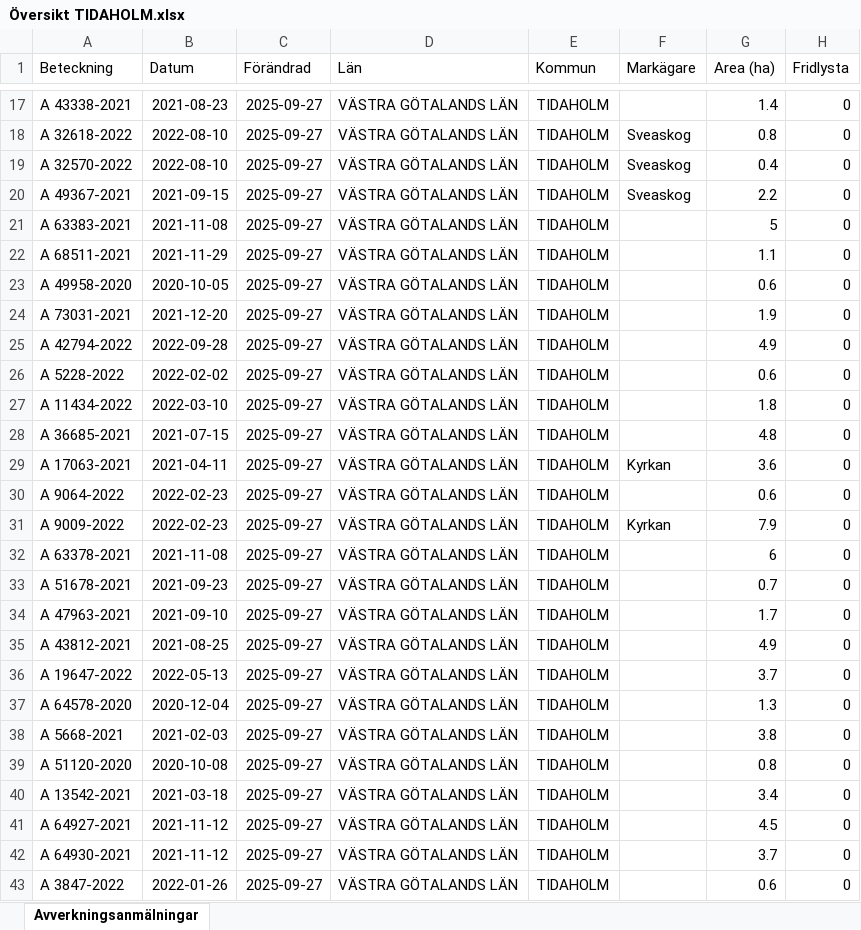
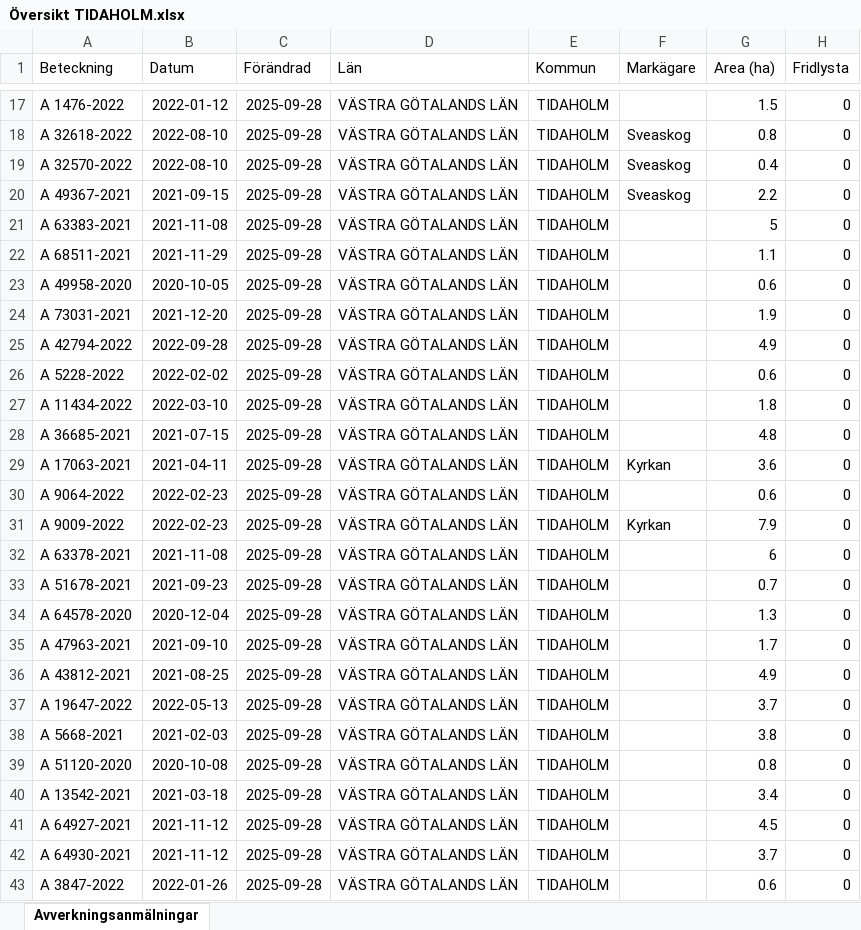
Before and after one commit to klasma/Logging_1498, an Excel workbook: Översikt TIDAHOLM.xlsx, sheet Avverkningsanmälningar, drawn as a sheet; only a part is shown, gaps mark what is left out; values as stored, in another font and other column widths than the file's, no borders; the diff covers the shown part only; the diff names each change by its address in the sheet, - before the commit and + after, or states it on an @@ line.

```diff
--- a/Översikt TIDAHOLM.xlsx (sheet Avverkningsanmälningar)
+++ b/Översikt TIDAHOLM.xlsx (sheet Avverkningsanmälningar)
-A17 (Beteckning): A 43338-2021
+A17 (Beteckning): A 1476-2022
-B17 (Datum): 2021-08-23
+B17 (Datum): 2022-01-12
-C17:C43 (Förändrad): 2025-09-27
+C17:C43 (Förändrad): 2025-09-28
-G17 (Area (ha)): 1.4
+G17 (Area (ha)): 1.5
-A34 (Beteckning): A 47963-2021
+A34 (Beteckning): A 64578-2020
-B34 (Datum): 2021-09-10
+B34 (Datum): 2020-12-04
-G34 (Area (ha)): 1.7
+G34 (Area (ha)): 1.3
-A35 (Beteckning): A 43812-2021
+A35 (Beteckning): A 47963-2021
-B35 (Datum): 2021-08-25
+B35 (Datum): 2021-09-10
-G35 (Area (ha)): 4.9
+G35 (Area (ha)): 1.7
-A36 (Beteckning): A 19647-2022
+A36 (Beteckning): A 43812-2021
-B36 (Datum): 2022-05-13
+B36 (Datum): 2021-08-25
-G36 (Area (ha)): 3.7
+G36 (Area (ha)): 4.9
-A37 (Beteckning): A 64578-2020
+A37 (Beteckning): A 19647-2022
-B37 (Datum): 2020-12-04
+B37 (Datum): 2022-05-13
-G37 (Area (ha)): 1.3
+G37 (Area (ha)): 3.7
```
Also changed, not shown: 1533 edited cells elsewhere in this sheet, artfynd/A 12353-2022 artfynd.xlsx, artfynd/A 2389-2024 artfynd.xlsx, 40 other files.
